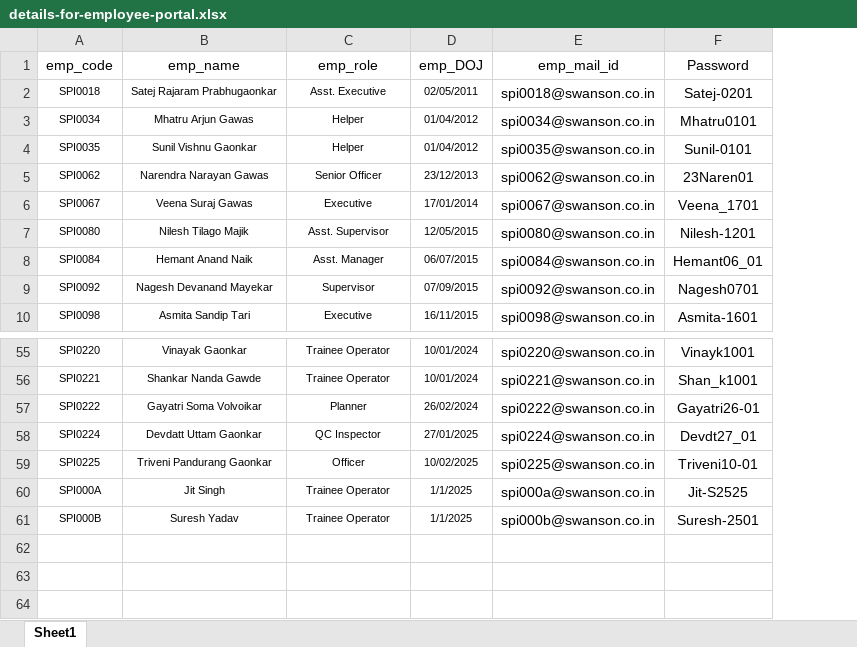
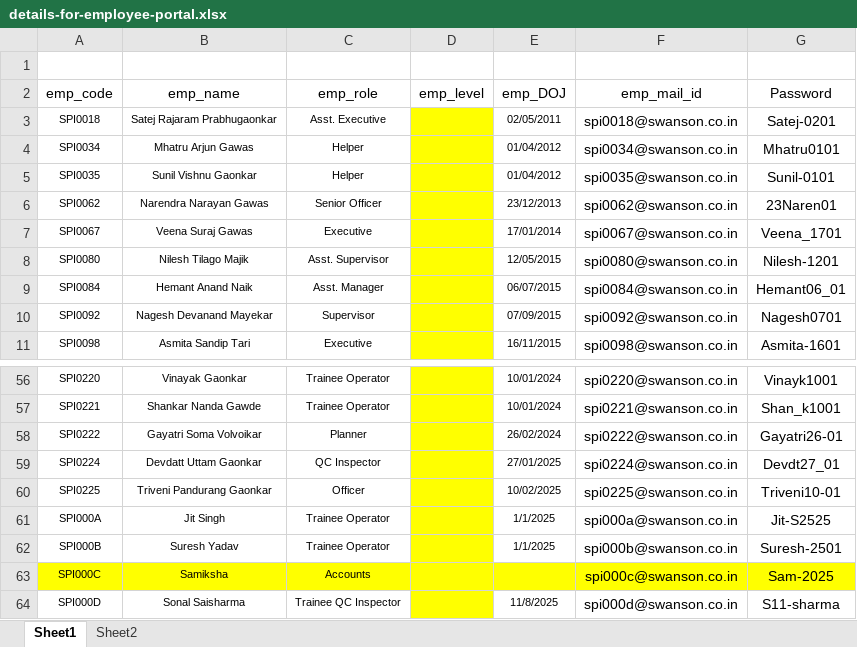
Before and after one commit to dev-vision-ai/SwansonIndiaPortal, an Excel workbook: documents/details-for-employee-portal.xlsx, sheet Sheet1, drawn as a sheet; only a part is shown, gaps mark what is left out; values as stored, in another font and other column widths than the file's, no borders; addresses are those after the commit; the diff names each change by its address in the sheet, - before the commit and + after, or states it on an @@ line.

```diff
--- a/documents/details-for-employee-portal.xlsx (sheet Sheet1)
+++ b/documents/details-for-employee-portal.xlsx (sheet Sheet1)
+sheet tab: Sheet2
+column D (emp_level), empty
+row 1: (empty)
+row 63: SPI000C | Samiksha | Accounts |  |  | spi000c@swanson.co.in | Sam-2025
+row 64: SPI000D | Sonal Saisharma | Trainee QC Inspector |  | 11/8/2025 | spi000d@swanson.co.in | S11-sharma
```
Also changed, not shown: formulas that keep their value, backend/templates/UC-16gsm-165W.xlsx, 9 other files.
